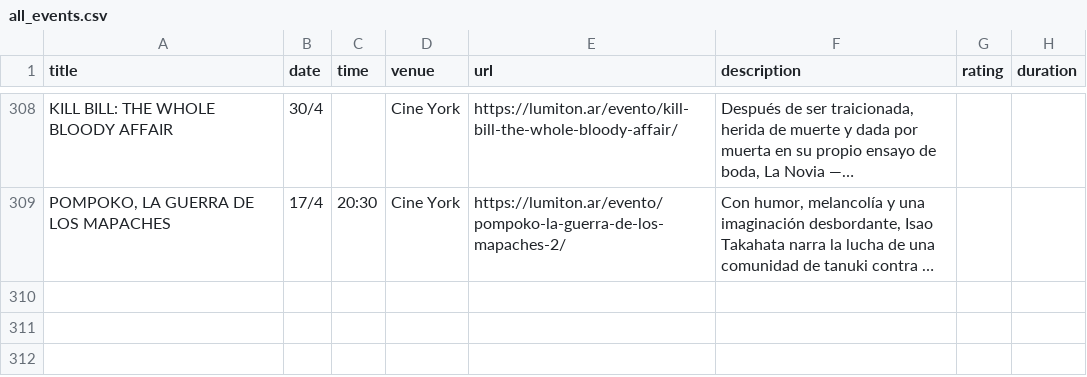
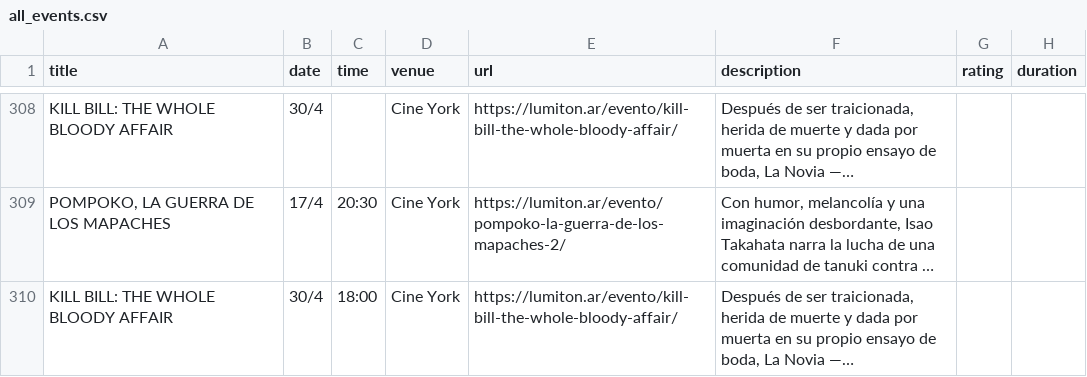
Before and after one commit to j-e-d/agenda-lumiton, a CSV file: data/all_events.csv, drawn as a sheet; only a part is shown, gaps mark what is left out; long unchanged cells end in …; the diff names each change by its address in the sheet, - before the commit and + after, or states it on an @@ line.

```diff
--- a/data/all_events.csv
+++ b/data/all_events.csv
+row 310: KILL BILL: THE WHOLE BLOODY AFFAIR | 30/4 | 18:00 | Cine York | https://lumiton.ar/evento/kill-bill-the-whole-bloody-affair/ | Después de ser traicionada, herida de muerte y dada por muerta en su propio ensayo de boda, La Novia —…
```
Also changed, not shown: data/cine_york.csv, 4 other files.
